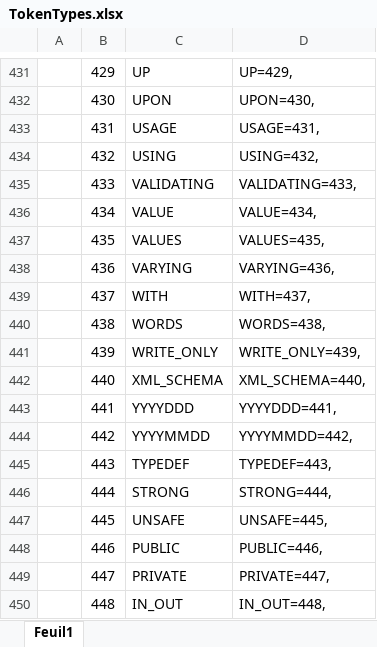
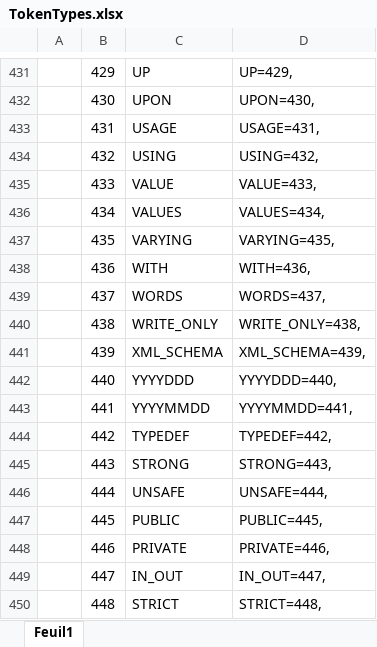
Before and after one commit to TypeCobolTeam/TypeCobol, an Excel workbook: TypeCobol.Grammar/Grammars/Cobol/TokenTypes.xlsx, sheet Feuil1, drawn as a sheet; only a part is shown, gaps mark what is left out; values as stored, in another font and other column widths than the file's, no borders; conditional formats not drawn; the diff covers the shown part only; the diff names each change by its address in the sheet, - before the commit and + after, or states it on an @@ line.

Commit message:
#578, remove VALIDATING Token, add predicate on XML parse context

```diff
--- a/TypeCobol.Grammar/Grammars/Cobol/TokenTypes.xlsx (sheet Feuil1)
+++ b/TypeCobol.Grammar/Grammars/Cobol/TokenTypes.xlsx (sheet Feuil1)
-C435: VALIDATING
+C435: VALUE
-D435: VALIDATING=433,
+D435: VALUE=433,
-C436: VALUE
+C436: VALUES
-D436: VALUE=434,
+D436: VALUES=434,
-C437: VALUES
+C437: VARYING
-D437: VALUES=435,
+D437: VARYING=435,
-C438: VARYING
+C438: WITH
-D438: VARYING=436,
+D438: WITH=436,
-C439: WITH
+C439: WORDS
-D439: WITH=437,
+D439: WORDS=437,
-C440: WORDS
+C440: WRITE_ONLY
-D440: WORDS=438,
+D440: WRITE_ONLY=438,
-C441: WRITE_ONLY
+C441: XML_SCHEMA
-D441: WRITE_ONLY=439,
+D441: XML_SCHEMA=439,
-C442: XML_SCHEMA
+C442: YYYYDDD
-D442: XML_SCHEMA=440,
+D442: YYYYDDD=440,
-C443: YYYYDDD
+C443: YYYYMMDD
-D443: YYYYDDD=441,
+D443: YYYYMMDD=441,
-C444: YYYYMMDD
+C444: TYPEDEF
-D444: YYYYMMDD=442,
+D444: TYPEDEF=442,
-C445: TYPEDEF
+C445: STRONG
-D445: TYPEDEF=443,
+D445: STRONG=443,
-C446: STRONG
+C446: UNSAFE
-D446: STRONG=444,
+D446: UNSAFE=444,
-C447: UNSAFE
+C447: PUBLIC
-D447: UNSAFE=445,
+D447: PUBLIC=445,
-C448: PUBLIC
+C448: PRIVATE
-D448: PUBLIC=446,
+D448: PRIVATE=446,
-C449: PRIVATE
+C449: IN_OUT
-D449: PRIVATE=447,
+D449: IN_OUT=447,
-C450: IN_OUT
+C450: STRICT
-D450: IN_OUT=448,
+D450: STRICT=448,
```
Also changed, not shown: 1 removed row and 10 edited cells elsewhere in this sheet, 3 other files.
